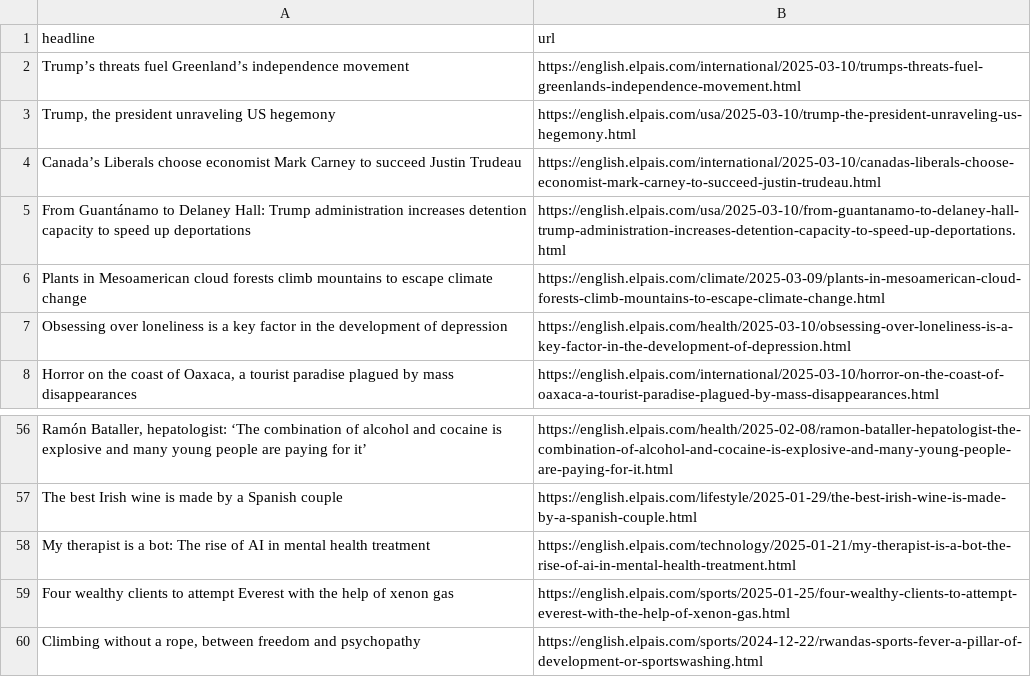
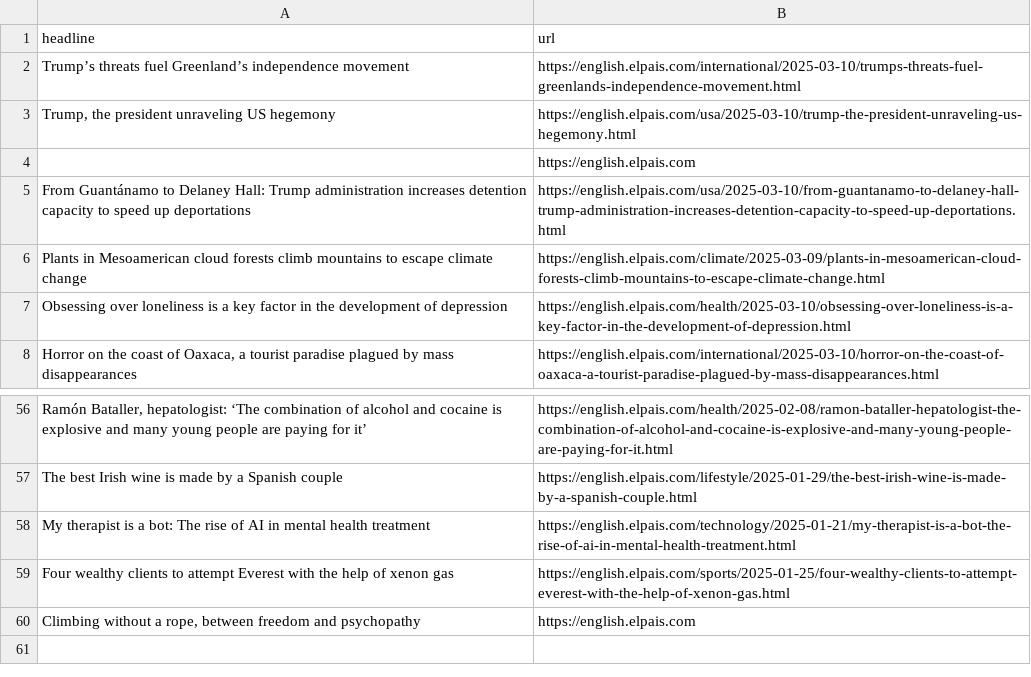
Before and after one commit to rtalabong/el-pais-scraper, a CSV file: headlines.csv, drawn as a sheet; only a part is shown, gaps mark what is left out.

```diff
--- a/headlines.csv
+++ b/headlines.csv
@@ -3,3 +3,3 @@ Trump’s threats fuel Greenland’s  independence movement,https://english.elpa
 "Trump, the president unraveling US hegemony",https://english.elpais.com/usa/2025-03-10/trump-the-president-unraveling-us-hegemony.html
-Canada’s Liberals choose economist Mark Carney to succeed Justin Trudeau,https://english.elpais.com/international/2025-03-10/canadas-liberals-choose-economist-mark-carney-to-succeed-justin-trudeau.html
+,https://english.elpais.com
 From Guantánamo to Delaney Hall: Trump administration increases detention capacity to speed up deportations,https://english.elpais.com/usa/2025-03-10/from-guantanamo-to-delaney-hall-trump-administration-increases-detention-capacity-to-speed-up-deportations.html
@@ -59,2 +59,2 @@ My therapist is a bot: The rise of AI in mental health treatment,https://english
 Four wealthy clients to attempt Everest with the help of xenon gas,https://english.elpais.com/sports/2025-01-25/four-wealthy-clients-to-attempt-everest-with-the-help-of-xenon-gas.html
-"Climbing without a rope, between freedom and psychopathy",https://english.elpais.com/sports/2024-12-22/rwandas-sports-fever-a-pillar-of-development-or-sportswashing.html
+"Climbing without a rope, between freedom and psychopathy",https://english.elpais.com
```
